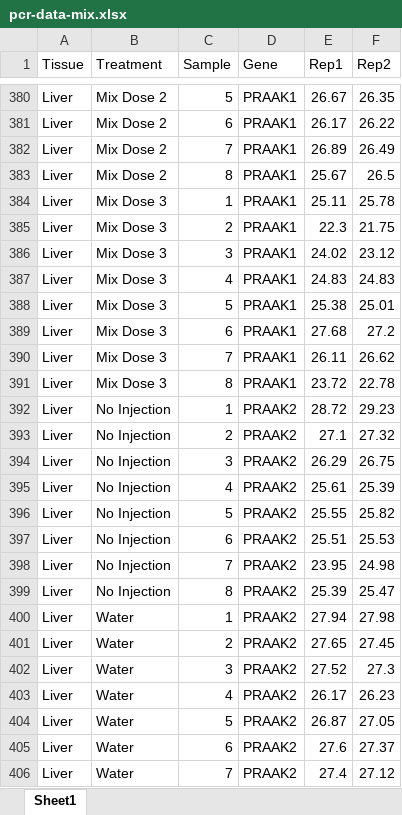
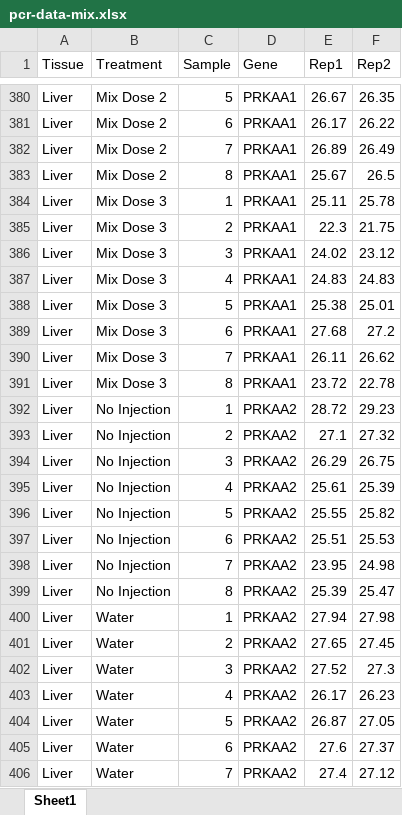
Before and after one commit to chloejmcg/MIX-March2025, an Excel workbook: Data/Excel/pcr-data-mix.xlsx, sheet Sheet1, drawn as a sheet; only a part is shown, gaps mark what is left out; values as stored, in another font and other column widths than the file's, no borders; the diff covers the shown part only; the diff names each change by its address in the sheet, - before the commit and + after, or states it on an @@ line.

```diff
--- a/Data/Excel/pcr-data-mix.xlsx (sheet Sheet1)
+++ b/Data/Excel/pcr-data-mix.xlsx (sheet Sheet1)
-D380:D391 (Gene): PRAAK1
+D380:D391 (Gene): PRKAA1
-D392:D406 (Gene): PRAAK2
+D392:D406 (Gene): PRKAA2
```
Also changed, not shown: 51 edited cells elsewhere in this sheet, 32 other files.
